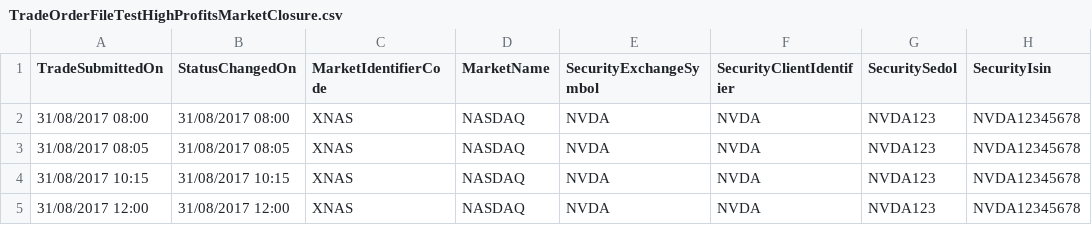
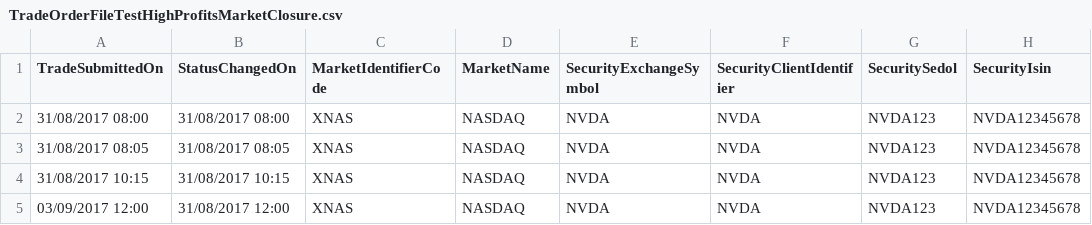
Before and after one commit to sl-tawfiknouri/RedDeer.Surveillance, a CSV file: src/Test Harness/TestHarness/PlayTradeFiles/TradeOrderFileTestHighProfitsMarketClosure.csv, drawn as a sheet; only a part is shown; the diff names each change by its address in the sheet, - before the commit and + after, or states it on an @@ line.

Commit message:
RDPB-3020 added the multiverse transformer for market closure rules. We now rewrite the universe timeline for stock ticks being overwritten with the last (closing) tick of that day.

```diff
--- a/src/Test Harness/TestHarness/PlayTradeFiles/TradeOrderFileTestHighProfitsMarketClosure.csv
+++ b/src/Test Harness/TestHarness/PlayTradeFiles/TradeOrderFileTestHighProfitsMarketClosure.csv
-A5 (TradeSubmittedOn): 31/08/2017 12:00
+A5 (TradeSubmittedOn): 03/09/2017 12:00
```
Also changed, not shown: 9 other files.
